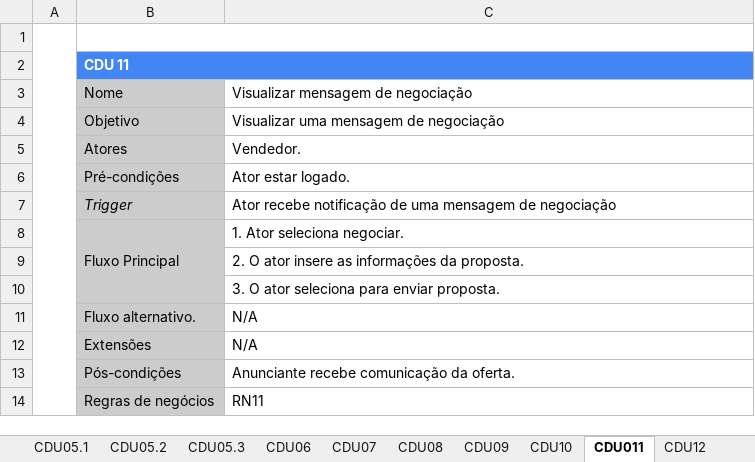
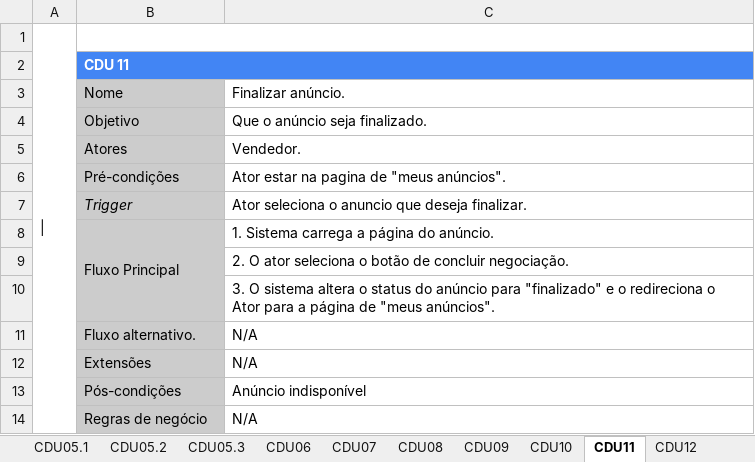
Before and after one commit to Projeto-e-Construcao-de-Sistemas/G7-MyCars, an Excel workbook: documentation/Casos de uso.xlsx, sheet CDU11, drawn as a sheet; values as stored, in another font and other column widths than the file's, no borders; charts and pictures not drawn; removed rows and columns are numbered as before the commit, all else as after; the diff names each change by its address in the sheet, - before the commit and + after, or states it on an @@ line.

```diff
--- a/documentation/Casos de uso.xlsx (sheet CDU11)
+++ b/documentation/Casos de uso.xlsx (sheet CDU11)
-sheet tab: CDU011
+sheet tab: CDU11
-A1: (empty)
+A1: |
-C3: Visualizar mensagem de negociação
+C3: Finalizar anúncio.
-C4: Visualizar uma mensagem de negociação
+C4: Que o anúncio seja finalizado.
-C6: Ator estar logado.
+C6: Ator estar na pagina de "meus anúncios".
-C7: Ator recebe notificação de uma mensagem de negociação
+C7: Ator seleciona o anuncio que deseja finalizar.
-C8: 1. Ator seleciona negociar.
+C8: 1. Sistema carrega a página do anúncio.
-C9: …O ator insere as informações da proposta.
+C9: …O ator seleciona o botão de concluir negociação.
-C10: 3. O ator seleciona para enviar proposta.
+C10: 3. O sistema altera o status do anúncio para "finalizado" e o redireciona o Ator para a página de "meus anúncios".
-C13: Anunciante recebe comunicação da oferta.
+C13: Anúncio indisponível
-row 14:  | Regras de negócios | RN11
+row 14:  | Regras de negócio | N/A
```
Also changed, not shown: sheet CDU08, sheet CDU07, sheet CDU01.1, sheet CDU10, sheet CDU02, sheet CDU12, 10 more sheets, other sheet tabs, charts or pictures, 1 other file.
